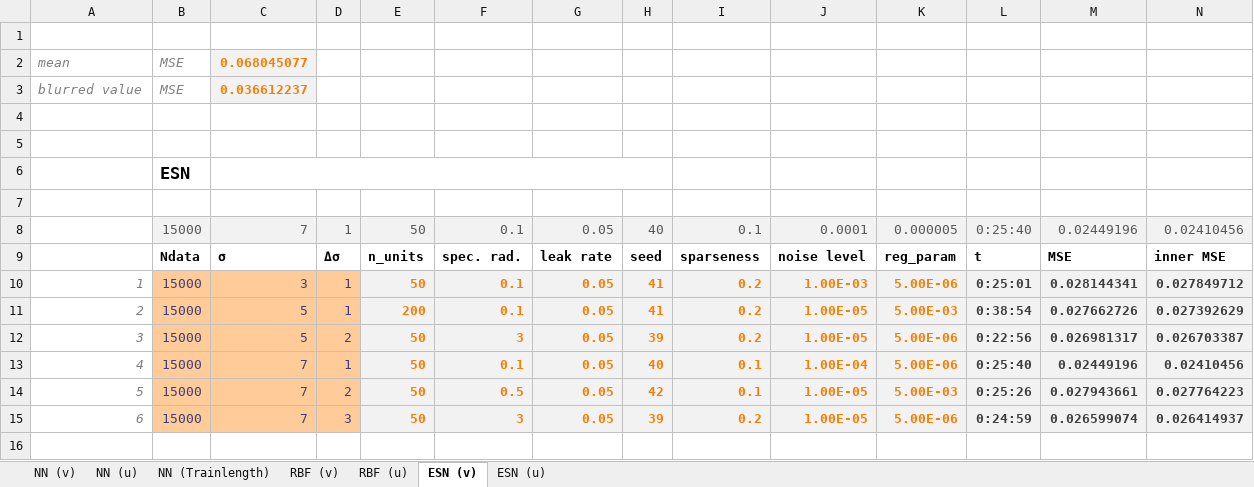
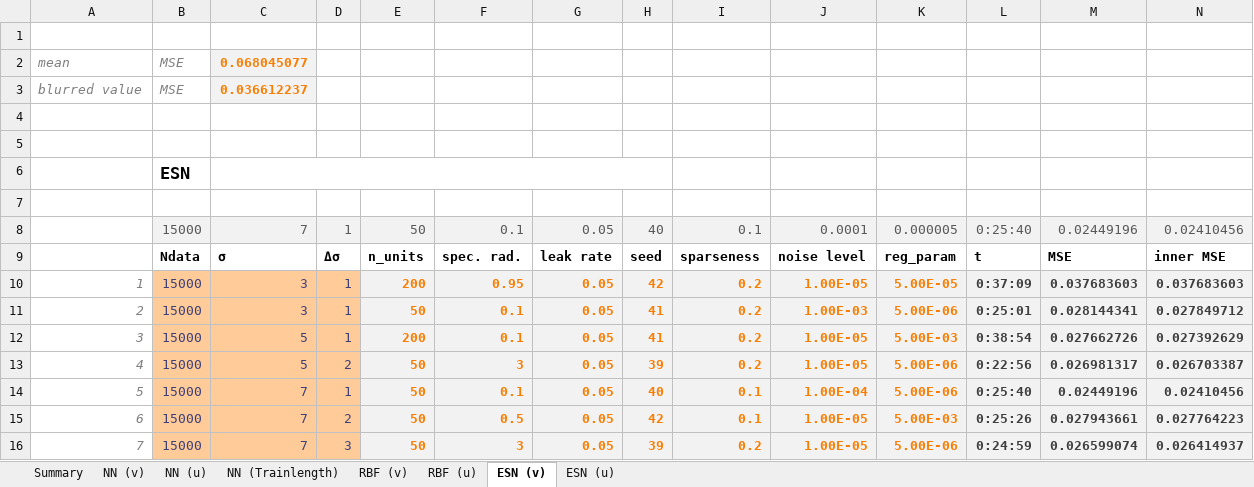
Before and after one commit to zimmerrol/rcp_spatio_temporal, an Excel workbook: src/final/unblurry/unblurry_results.xlsx, sheet ESN (v), drawn as a sheet; only a part is shown; values as stored, in another font and other column widths than the file's, no borders; addresses are those after the commit; rows hold the shown columns only; the diff names each change by its address in the sheet, - before the commit and + after, or states it on an @@ line.

```diff
--- a/src/final/unblurry/unblurry_results.xlsx (sheet ESN (v))
+++ b/src/final/unblurry/unblurry_results.xlsx (sheet ESN (v))
+sheet tab: Summary
+row 10: 1 | 15000 | 3 | 1 | 200 | 0.95 | 0.05 | 42 | 0.2 | 1.00E-05 | 5.00E-05 | 0:37:09 | 0.037683603 | 0.037683603
@@ column A renumbered from row 11 down @@
```
Also changed, not shown: sheet NN (u), sheet RBF (u), sheet RBF (v), sheet NN (v), sheet ESN (u), sheet NN (Trainlength), formulas that keep their value, src/final/cross_prediction/cross_pred_results.xlsx, src/final/inner_prediction/inner_cross_pred_results.xlsx.
